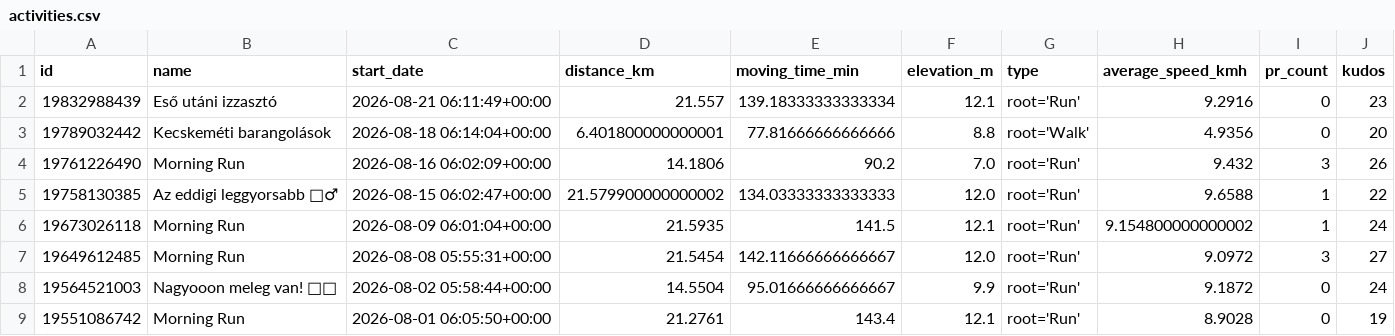
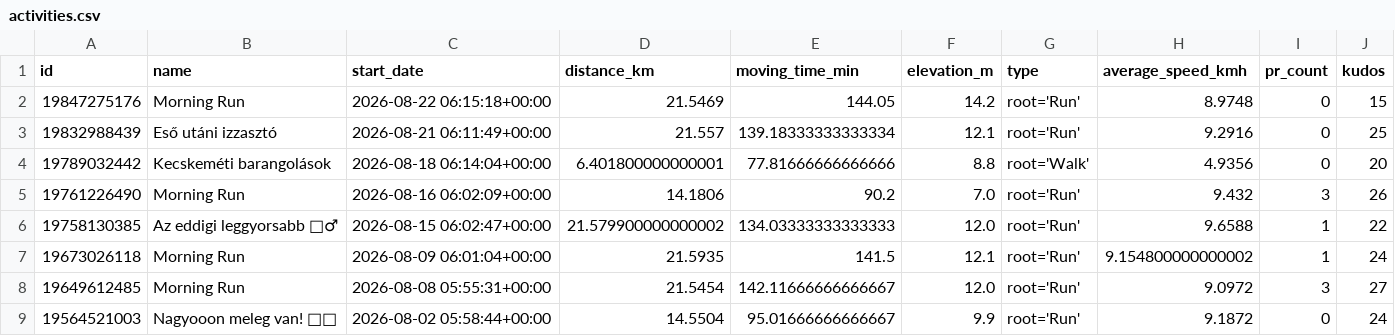
Before and after one commit to ak91hu/HumbleBragDashboard, a CSV file: data/activities.csv, drawn as a sheet; only a part is shown; the shorter side is filled out with more unchanged rows.

Commit message:
Auto-update Strava data

```diff
--- a/data/activities.csv
+++ b/data/activities.csv
@@ -1,3 +1,4 @@
 id,name,start_date,distance_km,moving_time_min,elevation_m,type,average_speed_kmh,pr_count,kudos
-19832988439,Eső utáni izzasztó,2026-08-21 06:11:49+00:00,21.557,139.18333333333334,12.1,root='Run',9.2916,0,23
+19847275176,Morning Run,2026-08-22 06:15:18+00:00,21.5469,144.05,14.2,root='Run',8.9748,0,15
+19832988439,Eső utáni izzasztó,2026-08-21 06:11:49+00:00,21.557,139.18333333333334,12.1,root='Run',9.2916,0,25
 19789032442,Kecskeméti barangolások,2026-08-18 06:14:04+00:00,6.401800000000001,77.81666666666666,8.8,root='Walk',4.9356,0,20
```
